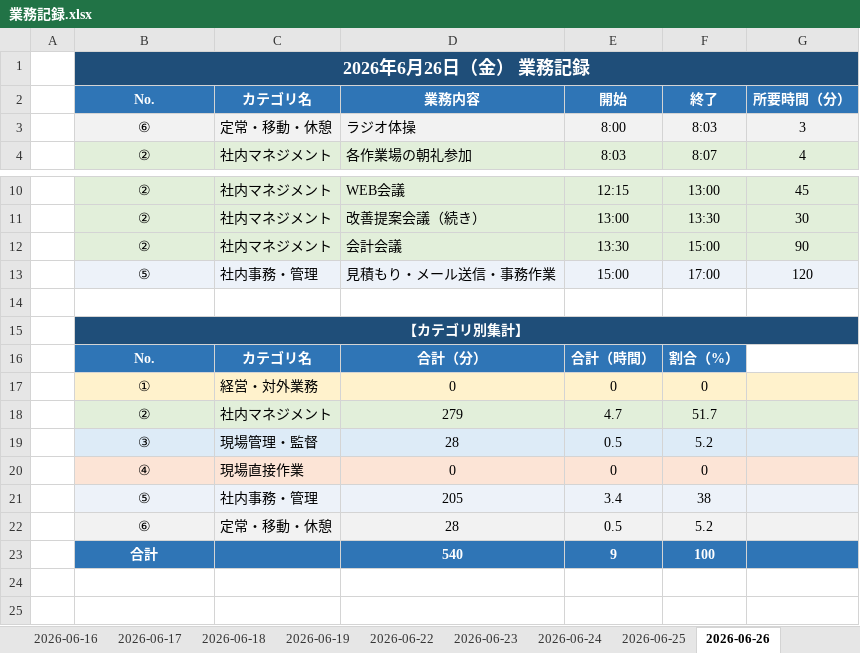
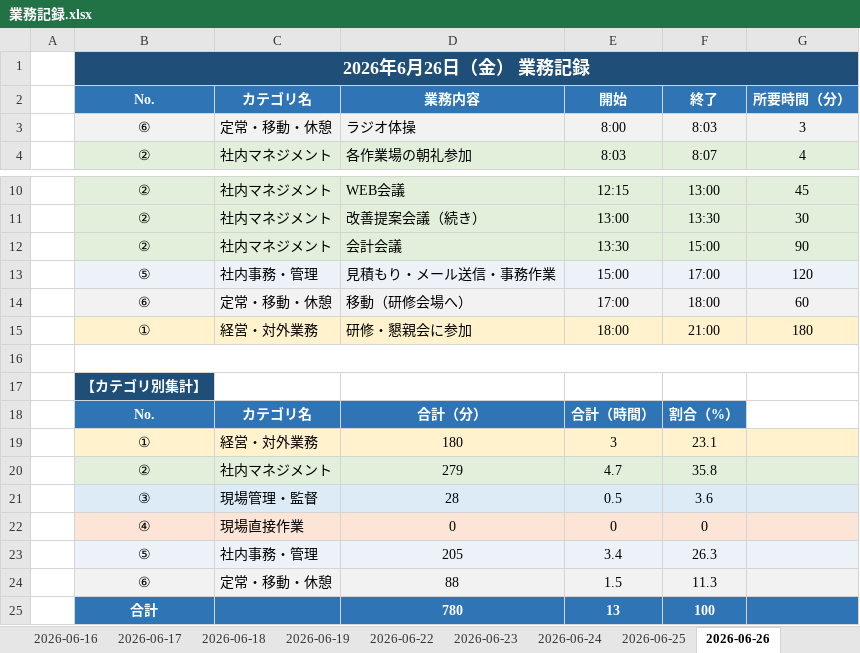
Before and after one commit to mitani38/kanagata-app, an Excel workbook: 業務記録.xlsx, sheet 2026-06-26, drawn as a sheet; only a part is shown, gaps mark what is left out; values as stored, in another font and other column widths than the file's, no borders; removed rows and columns are numbered as before the commit, all else as after; the diff names each change by its address in the sheet, - before the commit and + after, or states it on an @@ line.

```diff
--- a/業務記録.xlsx (sheet 2026-06-26)
+++ b/業務記録.xlsx (sheet 2026-06-26)
-C1:G1 fill: #1F4E79
+C1:G1 fill: none
+row 14:  | ⑥ | 定常・移動・休憩 | 移動（研修会場へ） | 17:00 | 18:00 | 60
+row 15:  | ① | 経営・対外業務 | 研修・懇親会に参加 | 18:00 | 21:00 | 180
+B16:G16 merged
-B15:G15 merged
-C17:G17 fill: #1F4E79
+C17:G17 fill: none
-row 17:  | ① | 経営・対外業務 | 0 | 0 | 0
+row 19:  | ① | 経営・対外業務 | 180 | 3 | 23.1
-F20: 51.7
+F20: 35.8
-F21: 5.2
+F21: 3.6
-F23: 38
+F23: 26.3
-row 22:  | ⑥ | 定常・移動・休憩 | 28 | 0.5 | 5.2
-row 23:  | 合計 |  | 540 | 9 | 100
+row 24:  | ⑥ | 定常・移動・休憩 | 88 | 1.5 | 11.3
+row 25:  | 合計 |  | 780 | 13 | 100
```
